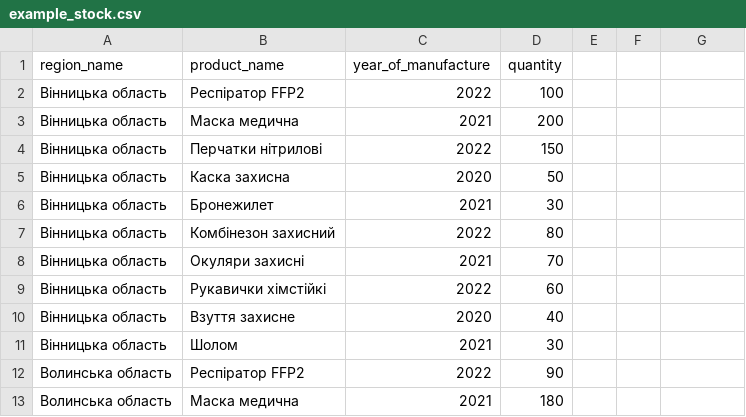
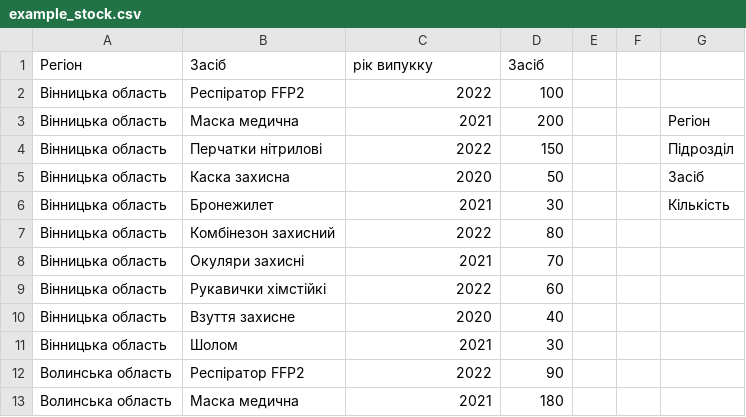
Before and after one commit to sergsh1125-dotcom/dashboard-, a CSV file: data/example_stock.csv, drawn as a sheet; only a part is shown; removed rows and columns are numbered as before the commit, all else as after; the diff names each change by its address in the sheet, - before the commit and + after, or states it on an @@ line.

Commit message:
Add files via upload

```diff
--- a/data/example_stock.csv
+++ b/data/example_stock.csv
-row 1: region_name | product_name | year_of_manufacture | quantity
+row 1: Регіон | Засіб | рік випукку | Засіб
-G3: (empty)
+G3: Регіон
-G4: (empty)
+G4: Підрозділ
-G5: (empty)
+G5: Засіб
-G6: (empty)
+G6: Кількість
```
